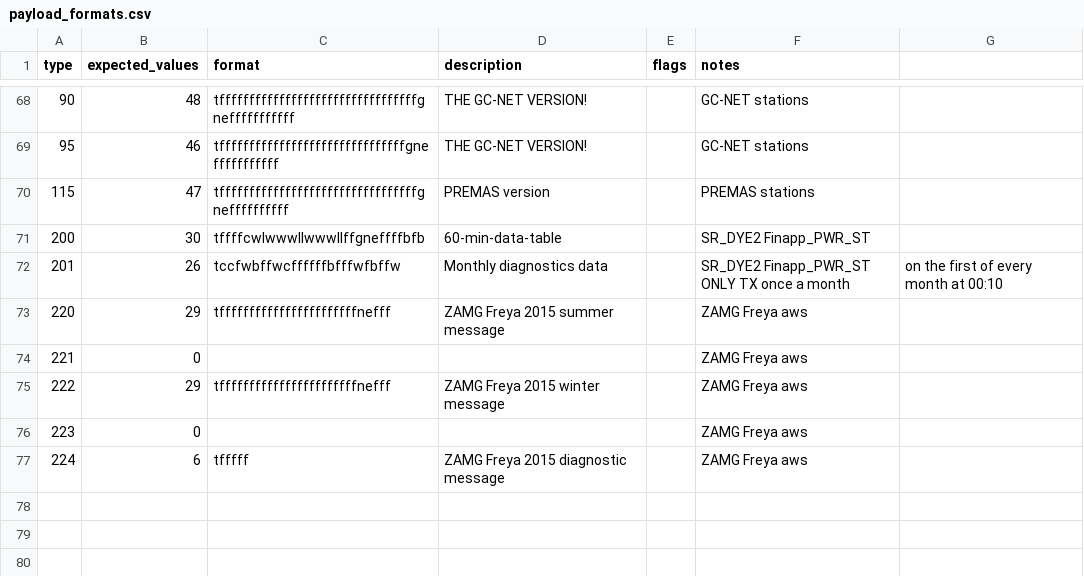
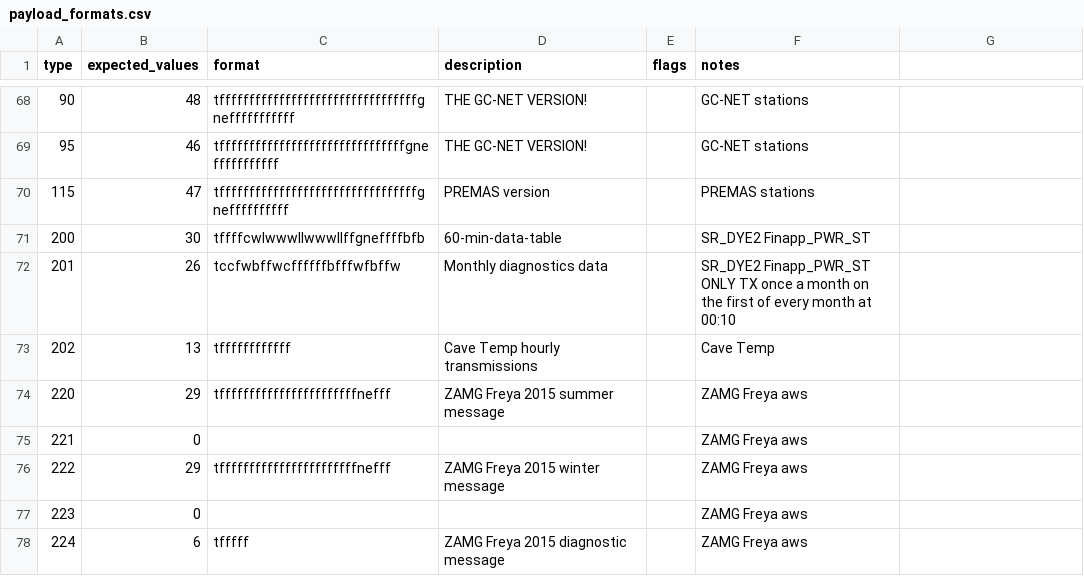
Before and after one commit to GEUS-Glaciology-and-Climate/pypromice, a CSV file: src/pypromice/resources/payload_formats.csv, drawn as a sheet; only a part is shown, gaps mark what is left out.

Commit message:
Add new payload type for Cave Temp hourly transmissions

```diff
--- a/src/pypromice/resources/payload_formats.csv
+++ b/src/pypromice/resources/payload_formats.csv
@@ -71,3 +71,4 @@ type,expected_values,format,description,flags,notes
 200,30,tffffcwlwwwllwwwllffgneffffbfb,60-min-data-table,,SR_DYE2 Finapp_PWR_ST
-201,26,tccfwbffwcffffffbfffwfbffw,Monthly diagnostics data,,SR_DYE2 Finapp_PWR_ST ONLY TX once a month, on the first of every month at 00:10
+201,26,tccfwbffwcffffffbfffwfbffw,Monthly diagnostics data,,SR_DYE2 Finapp_PWR_ST ONLY TX once a month on the first of every month at 00:10
+202,13,tffffffffffff,Cave Temp hourly transmissions,,Cave Temp
 220,29,tfffffffffffffffffffffffnefff,ZAMG Freya 2015 summer message,,ZAMG Freya aws
```
